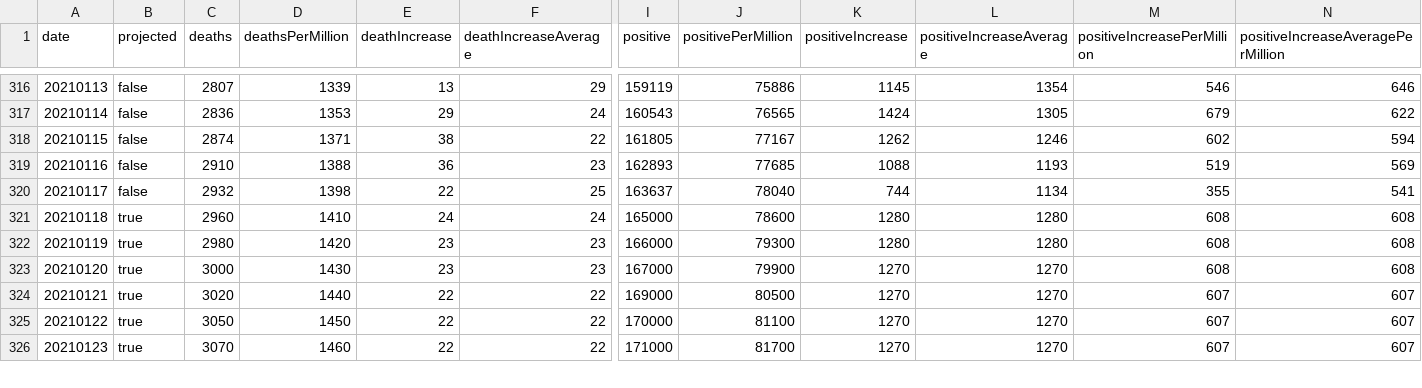
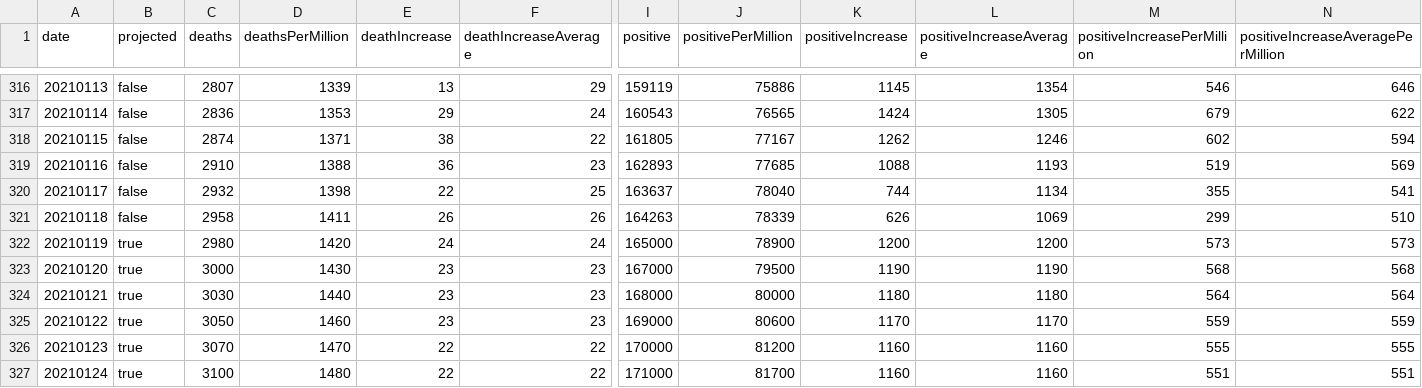
Before and after one commit to mgwalker/covid19-csv, a CSV file: docs/v1/NM.csv, drawn as a sheet; only a part is shown, gaps mark what is left out; removed rows and columns are numbered as before the commit, all else as after; rows hold the shown columns only; the diff covers the shown part only; the diff names each change by its address in the sheet, - before the commit and + after, or states it on an @@ line.

```diff
--- a/docs/v1/NM.csv
+++ b/docs/v1/NM.csv
+row 321: 20210118 | false | 2958 | 1411 | 26 | 26 | 164263 | 78339 | 626 | 1069 | 299 | 510
@@ column A (date) renumbered between rows 322 and 335 @@
-C322 (deaths): 2960
+C322 (deaths): 2980
-D322 (deathsPerMillion): 1410
+D322 (deathsPerMillion): 1420
-J322 (positivePerMillion): 78600
+J322 (positivePerMillion): 78900
-K322 (positiveIncrease): 1280
+K322 (positiveIncrease): 1200
-L322 (positiveIncreaseAverage): 1280
+L322 (positiveIncreaseAverage): 1200
-M322 (positiveIncreasePerMillion): 608
+M322 (positiveIncreasePerMillion): 573
-N322: 608
+N322: 573
-row 322: 20210119 | true | 2980 | 1420 | 23 | 23 | 166000 | 79300 | 1280 | 1280 | 608 | 608
-J323 (positivePerMillion): 79900
+J323 (positivePerMillion): 79500
-K323 (positiveIncrease): 1270
+K323 (positiveIncrease): 1190
-L323 (positiveIncreaseAverage): 1270
+L323 (positiveIncreaseAverage): 1190
-M323 (positiveIncreasePerMillion): 608
+M323 (positiveIncreasePerMillion): 568
-N323: 608
+N323: 568
-row 324: 20210121 | true | 3020 | 1440 | 22 | 22 | 169000 | 80500 | 1270 | 1270 | 607 | 607
+row 324: 20210121 | true | 3030 | 1440 | 23 | 23 | 168000 | 80000 | 1180 | 1180 | 564 | 564
+row 325: 20210122 | true | 3050 | 1460 | 23 | 23 | 169000 | 80600 | 1170 | 1170 | 559 | 559
-C326 (deaths): 3050
+C326 (deaths): 3070
-D326 (deathsPerMillion): 1450
+D326 (deathsPerMillion): 1470
-J326 (positivePerMillion): 81100
+J326 (positivePerMillion): 81200
-K326:K327 (positiveIncrease): 1270
+K326:K327 (positiveIncrease): 1160
-L326:L327 (positiveIncreaseAverage): 1270
+L326:L327 (positiveIncreaseAverage): 1160
-M326 (positiveIncreasePerMillion): 607
+M326 (positiveIncreasePerMillion): 555
-N326: 607
+N326: 555
-C327 (deaths): 3070
+C327 (deaths): 3100
-D327 (deathsPerMillion): 1460
+D327 (deathsPerMillion): 1480
-M327 (positiveIncreasePerMillion): 607
+M327 (positiveIncreasePerMillion): 551
-N327: 607
+N327: 551
```
Also changed, not shown: 2 added rows, 2 removed rows and 44 edited cells elsewhere in this file, docs/v1/CA.csv, docs/v1/FL.csv, 54 other files.
